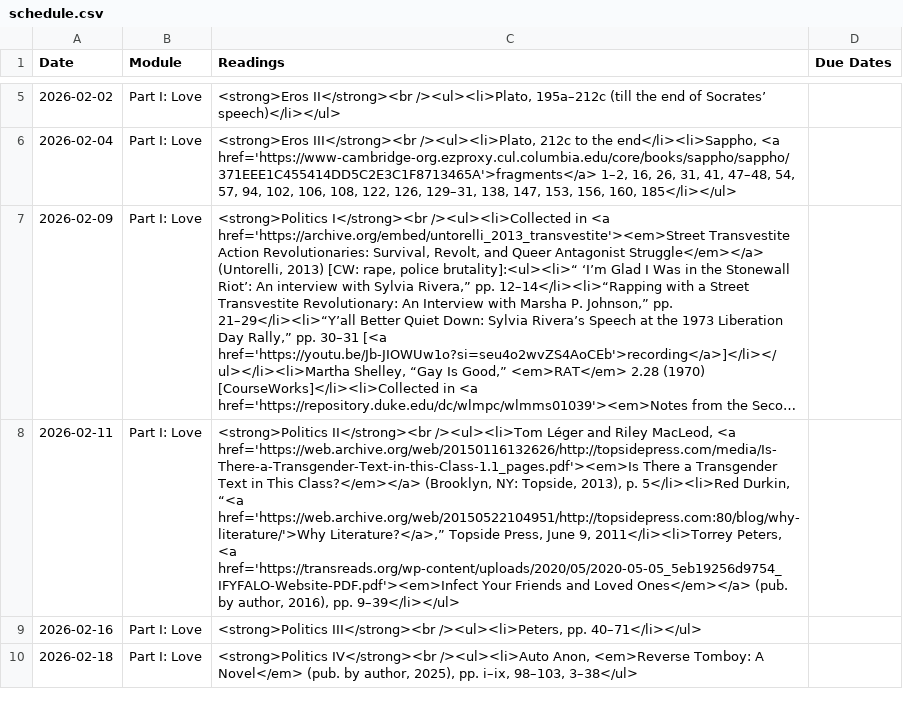
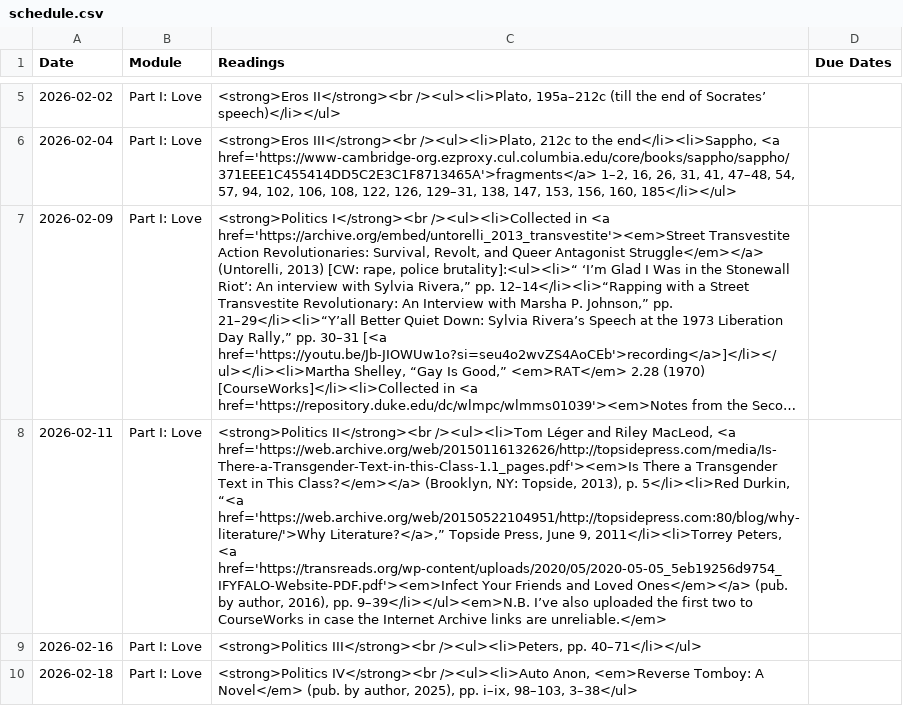
Before and after one commit to dingherself/love-gender-sex, a CSV file: _data/schedule.csv, drawn as a sheet; only a part is shown, gaps mark what is left out; long unchanged cells end in …; the diff names each change by its address in the sheet, - before the commit and + after, or states it on an @@ line.

```diff
--- a/_data/schedule.csv
+++ b/_data/schedule.csv
-C8 (Readings): …2016), pp. 9–39</li></ul>
+C8 (Readings): …2016), pp. 9–39</li></ul><em>N.B. I’ve also uploaded the first two to CourseWorks in case the Internet Archive links are unreliable.</em>
```
Also changed, not shown: 1 other file.
